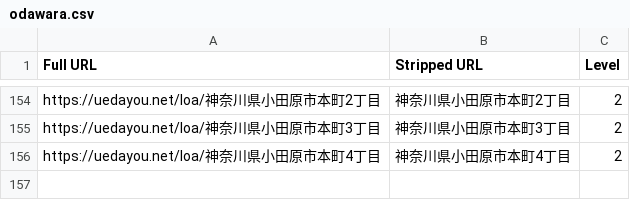
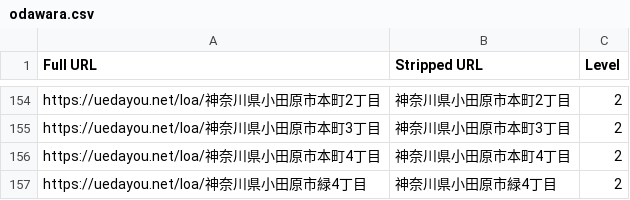
Before and after one commit to toranekoland/poster-map, a CSV file: dataset/kanagawa/odawara.csv, drawn as a sheet; only a part is shown, gaps mark what is left out.

```diff
--- a/dataset/kanagawa/odawara.csv
+++ b/dataset/kanagawa/odawara.csv
@@ -156 +156,2 @@ https://uedayou.net/loa/神奈川県小田原市本町3丁目,神奈川県小田
 https://uedayou.net/loa/神奈川県小田原市本町4丁目,神奈川県小田原市本町4丁目,2
+https://uedayou.net/loa/神奈川県小田原市緑4丁目,神奈川県小田原市緑4丁目,2
```
Also changed, not shown: dataset/kanagawa/hiratsuka.csv, public/data/conquerlist.csv, 3 other files.
